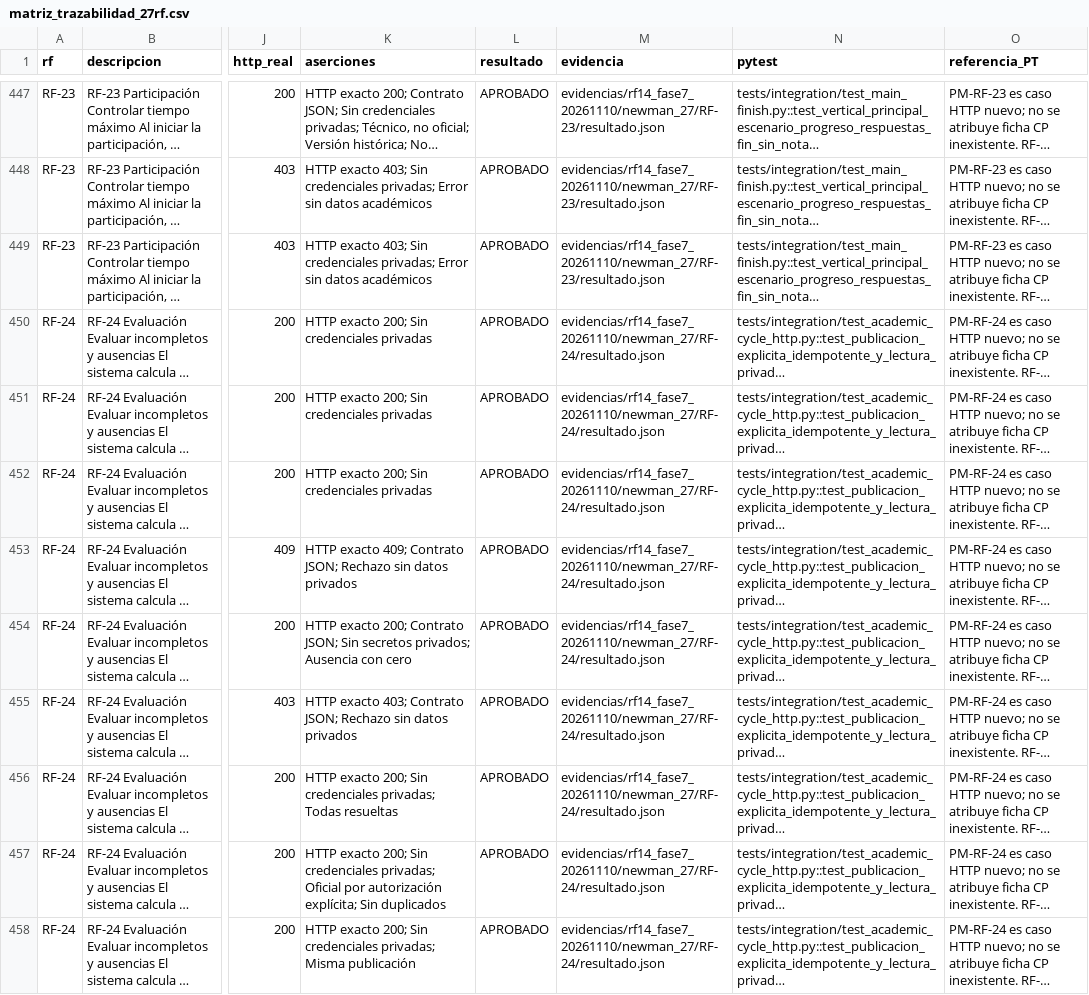
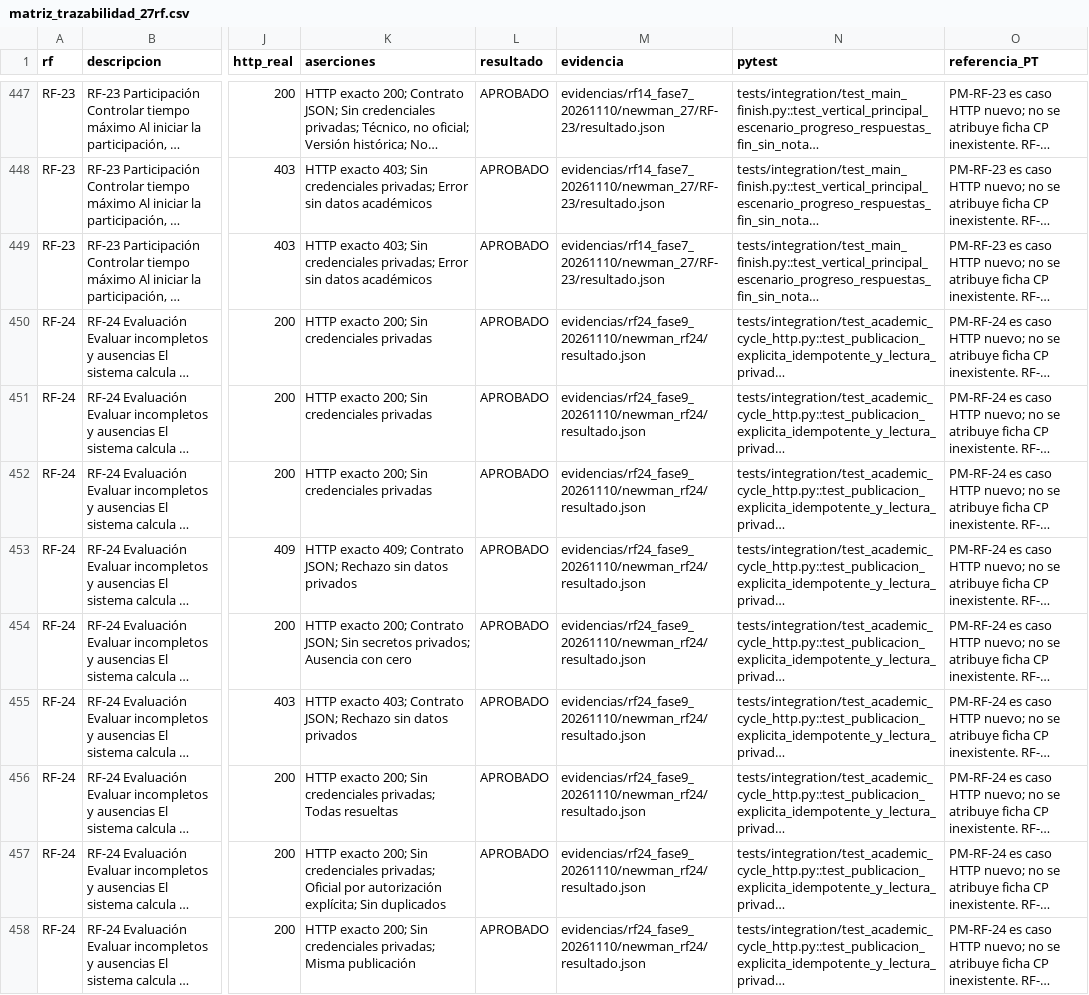
Before and after one commit to juanpinzon2007/proyecto-nuclear-2, a CSV file: backend/docs/postman/cobertura_27rf/matriz_trazabilidad_27rf.csv, drawn as a sheet; only a part is shown, gaps mark what is left out; long unchanged cells end in …; the diff covers the shown part only; the diff names each change by its address in the sheet, - before the commit and + after, or states it on an @@ line.

```diff
--- a/backend/docs/postman/cobertura_27rf/matriz_trazabilidad_27rf.csv
+++ b/backend/docs/postman/cobertura_27rf/matriz_trazabilidad_27rf.csv
-M450:M458 (evidencia): evidencias/rf14_fase7_20261110/newman_27/RF-24/resultado.json
+M450:M458 (evidencia): evidencias/rf24_fase9_20261110/newman_rf24/resultado.json
```
Also changed, not shown: 9 edited cells elsewhere in this file, 7 other files.
